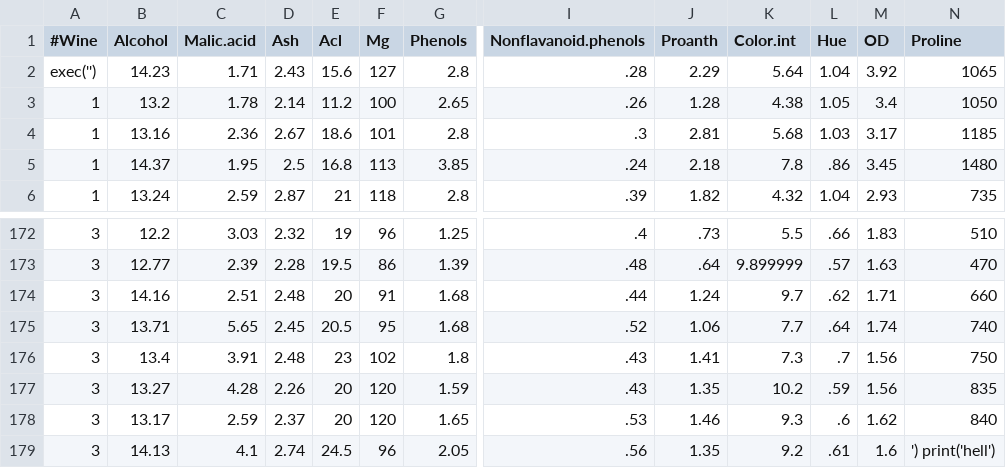
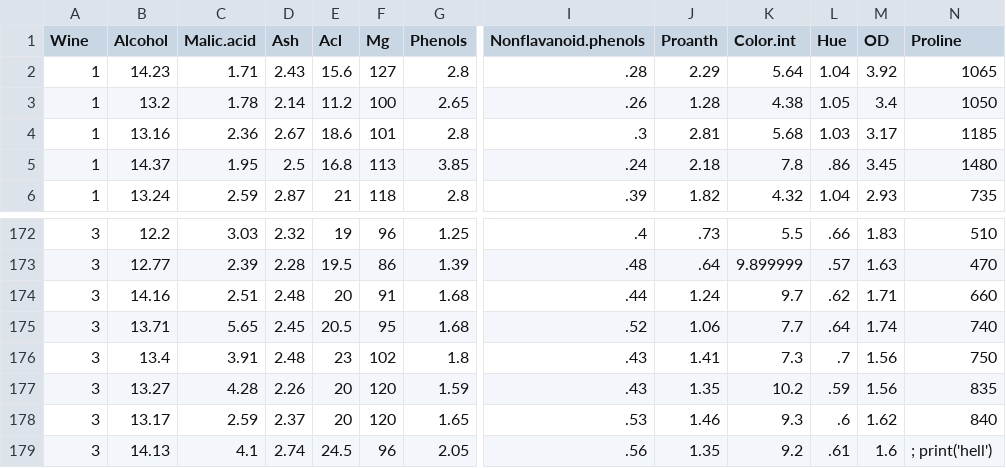
Before and after one commit to Crazed-png/HOMEWORK, a CSV file: wine.csv, drawn as a sheet; only a part is shown, gaps mark what is left out; the diff names each change by its address in the sheet, - before the commit and + after, or states it on an @@ line.

Commit message:
Update wine.csv

```diff
--- a/wine.csv
+++ b/wine.csv
-A1: #Wine
+A1: Wine
-A2 (Wine): exec('')
+A2 (Wine): 1
-N179 (Proline): ') print('hell')
+N179 (Proline): ; print('hell')
```
